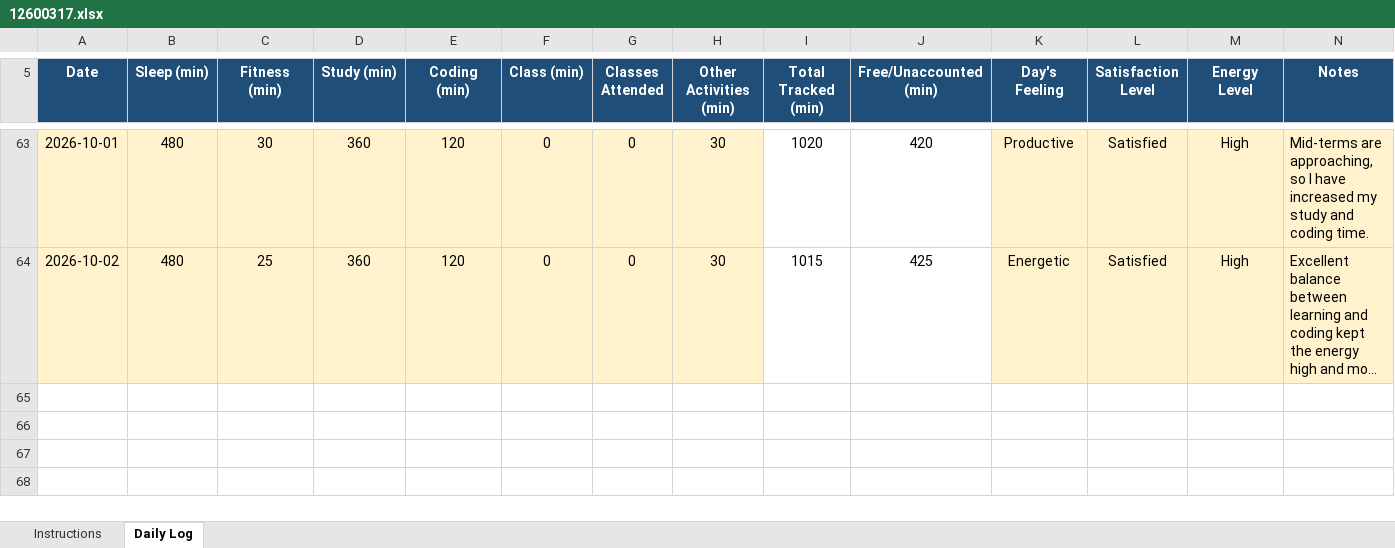
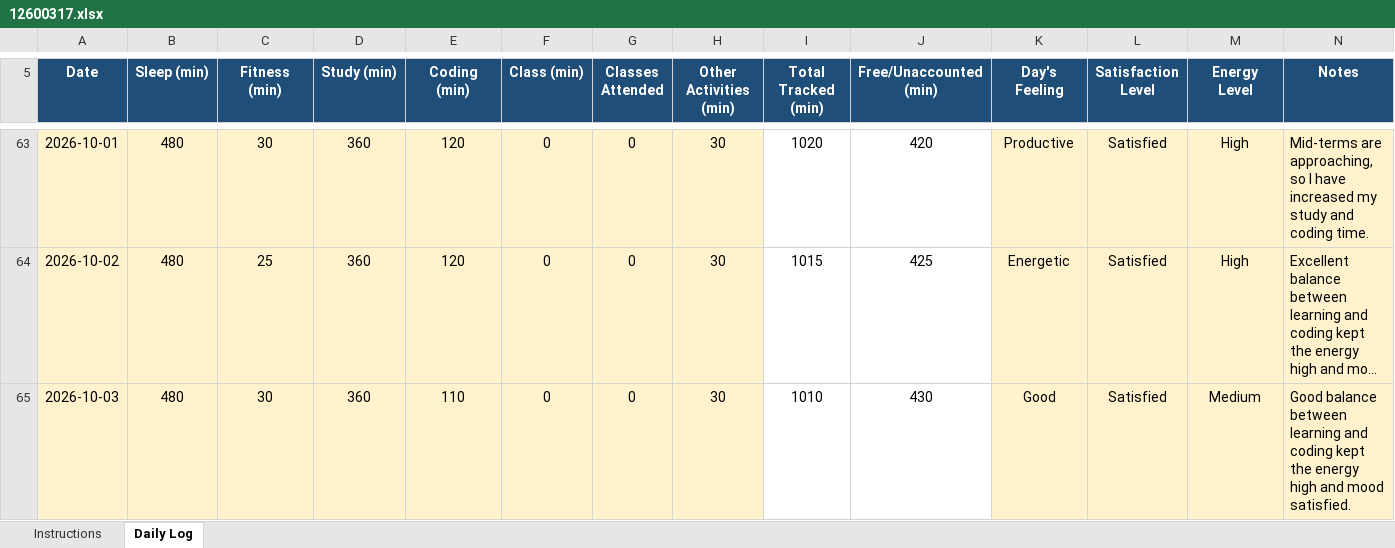
Before and after one commit to roshanikumari32060/CAP776, an Excel workbook: 12600317.xlsx, sheet Daily Log, drawn as a sheet; only a part is shown, gaps mark what is left out; long unchanged cells end in …; values as stored, in another font and other column widths than the file's, no borders; conditional formats not drawn; the diff names each change by its address in the sheet, - before the commit and + after, or states it on an @@ line.

Commit message:
Update daily activity

```diff
--- a/12600317.xlsx (sheet Daily Log)
+++ b/12600317.xlsx (sheet Daily Log)
+row 65: 2026-10-03 | 480 | 30 | 360 | 110 | 0 | 0 | 30 | 1010 | 430 | Good | Satisfied | Medium | Good balance between learning and coding kept the energy high and mood satisfied.
```
